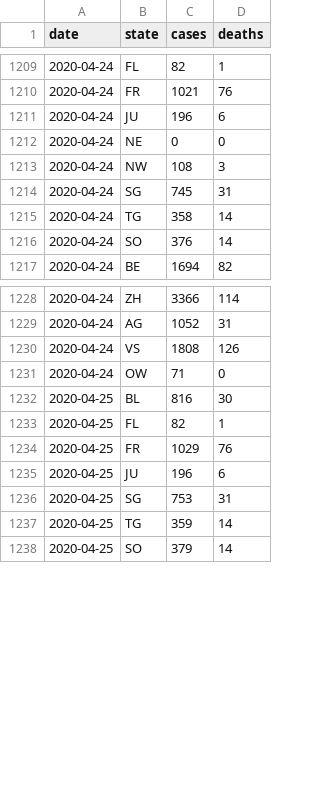
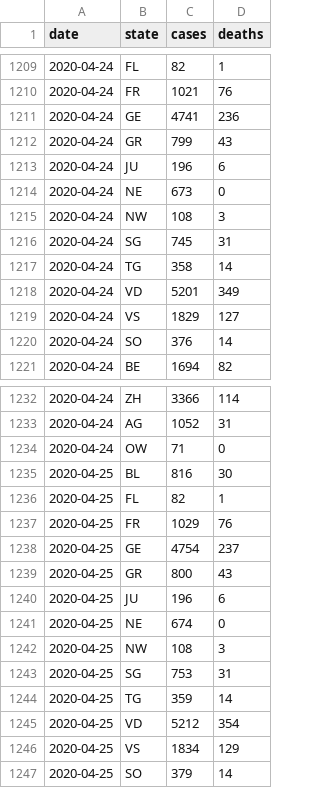
Before and after one commit to pnwscm60/pnwscm60.github.io, a CSV file: data/casesch.csv, drawn as a sheet; only a part is shown, gaps mark what is left out; the diff covers the shown part only.

```diff
--- a/data/casesch.csv
+++ b/data/casesch.csv
@@ -1210,4 +1210,6 @@ date,state,cases,deaths
 2020-04-24,FR,1021,76
+2020-04-24,GE,4741,236
+2020-04-24,GR,799,43
 2020-04-24,JU,196,6
-2020-04-24,NE,0,0
+2020-04-24,NE,673,0
 2020-04-24,NW,108,3
@@ -1215,2 +1217,4 @@ date,state,cases,deaths
 2020-04-24,TG,358,14
+2020-04-24,VD,5201,349
+2020-04-24,VS,1829,127
 2020-04-24,SO,376,14
@@ -1229,3 +1233,2 @@ date,state,cases,deaths
 2020-04-24,AG,1052,31
-2020-04-24,VS,1808,126
 2020-04-24,OW,71,0
@@ -1234,5 +1237,11 @@ date,state,cases,deaths
 2020-04-25,FR,1029,76
+2020-04-25,GE,4754,237
+2020-04-25,GR,800,43
 2020-04-25,JU,196,6
+2020-04-25,NE,674,0
+2020-04-25,NW,108,3
 2020-04-25,SG,753,31
 2020-04-25,TG,359,14
+2020-04-25,VD,5212,354
+2020-04-25,VS,1834,129
 2020-04-25,SO,379,14
```
Also changed, not shown: 31 added rows and 2 removed rows elsewhere in this file.
